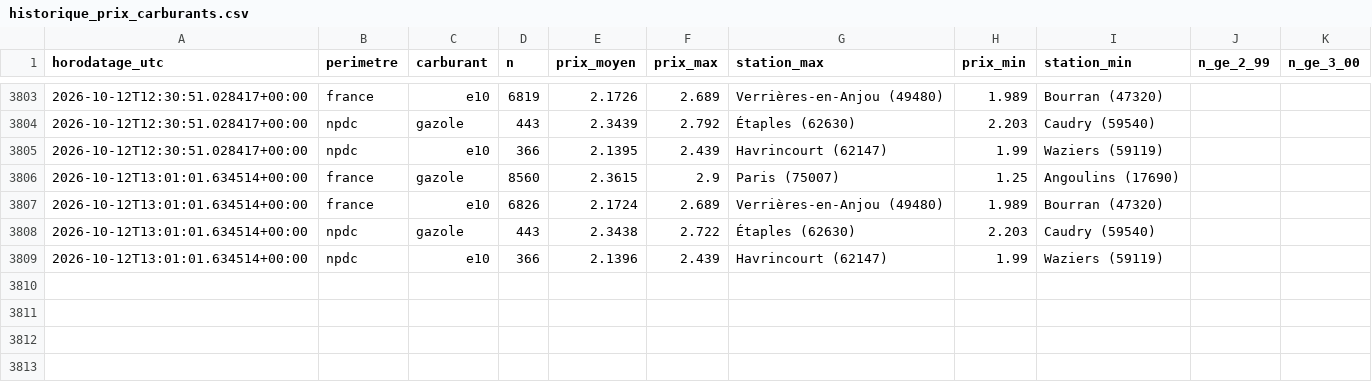
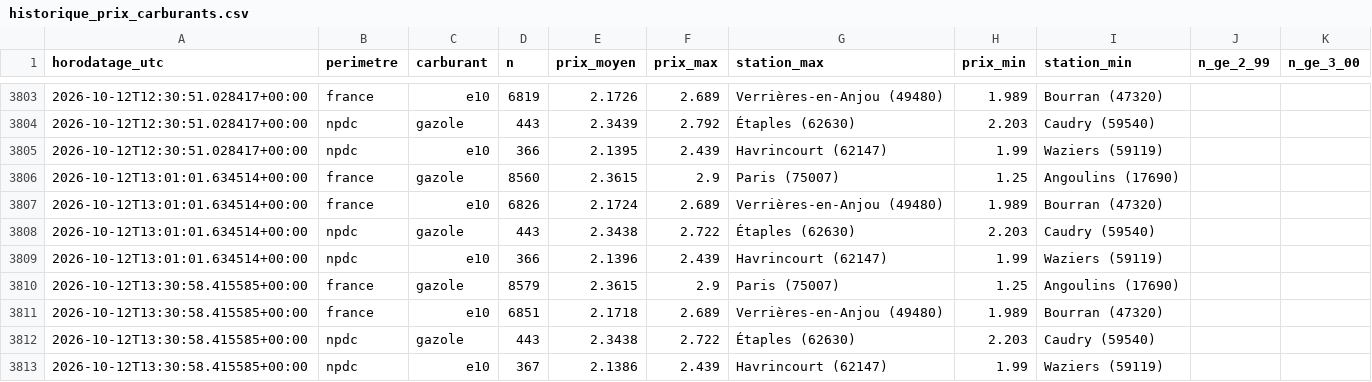
Before and after one commit to JulienDepelchin/veille-carburants, a CSV file: historique_prix_carburants.csv, drawn as a sheet; only a part is shown, gaps mark what is left out; the diff names each change by its address in the sheet, - before the commit and + after, or states it on an @@ line.

```diff
--- a/historique_prix_carburants.csv
+++ b/historique_prix_carburants.csv
+row 3810: 2026-10-12T13:30:58.415585+00:00 | france | gazole | 8579 | 2.3615 | 2.9 | Paris (75007) | 1.25 | Angoulins (17690)
+row 3811: 2026-10-12T13:30:58.415585+00:00 | france | e10 | 6851 | 2.1718 | 2.689 | Verrières-en-Anjou (49480) | 1.989 | Bourran (47320)
+row 3812: 2026-10-12T13:30:58.415585+00:00 | npdc | gazole | 443 | 2.3438 | 2.722 | Étaples (62630) | 2.203 | Caudry (59540)
+row 3813: 2026-10-12T13:30:58.415585+00:00 | npdc | e10 | 367 | 2.1386 | 2.439 | Havrincourt (62147) | 1.99 | Waziers (59119)
```
